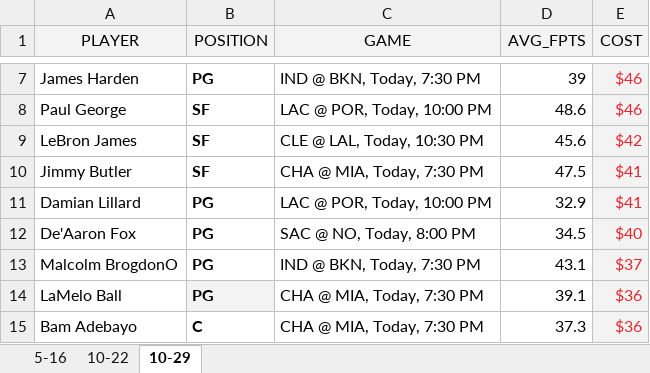
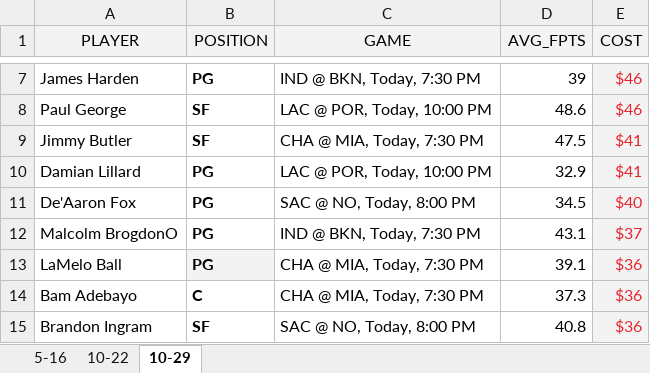
Before and after one commit to ZTFisme/Data-Sets, an Excel workbook: Yahoo_DFS_Cost.xlsx, sheet 10-29, drawn as a sheet; only a part is shown, gaps mark what is left out; the shorter side is filled out with more unchanged rows; values as stored, in another font and other column widths than the file's, no borders; the diff names each change by its address in the sheet, - before the commit and + after, or states it on an @@ line.

Commit message:
Add files via upload

```diff
--- a/Yahoo_DFS_Cost.xlsx (sheet 10-29)
+++ b/Yahoo_DFS_Cost.xlsx (sheet 10-29)
-row 9: LeBron James | SF | CLE @ LAL, Today, 10:30 PM | 45.6 | $42
```
